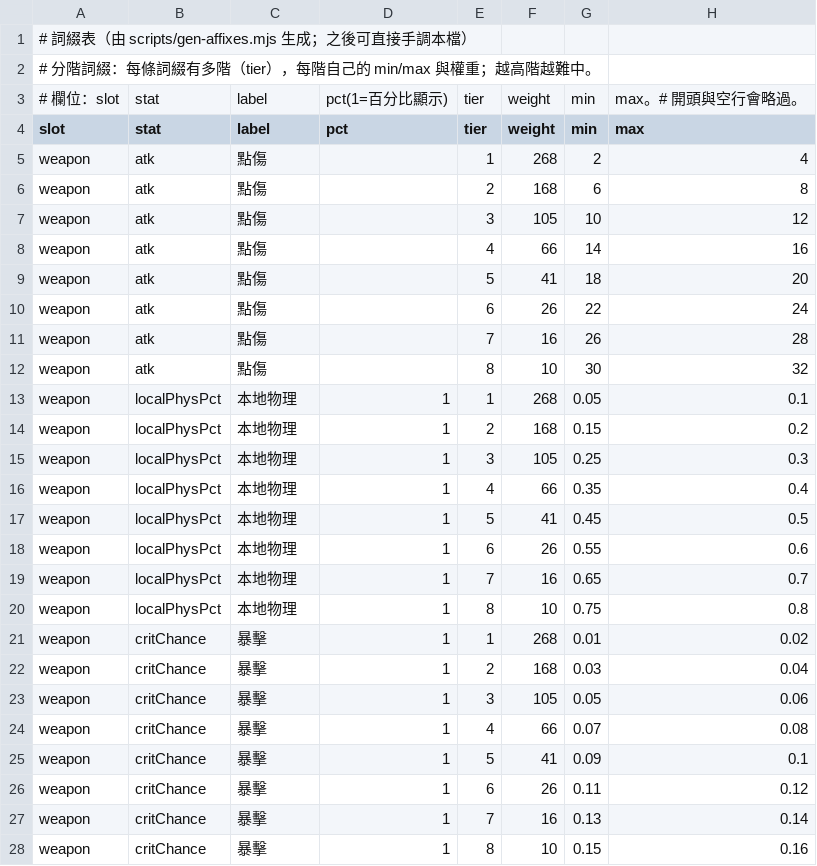
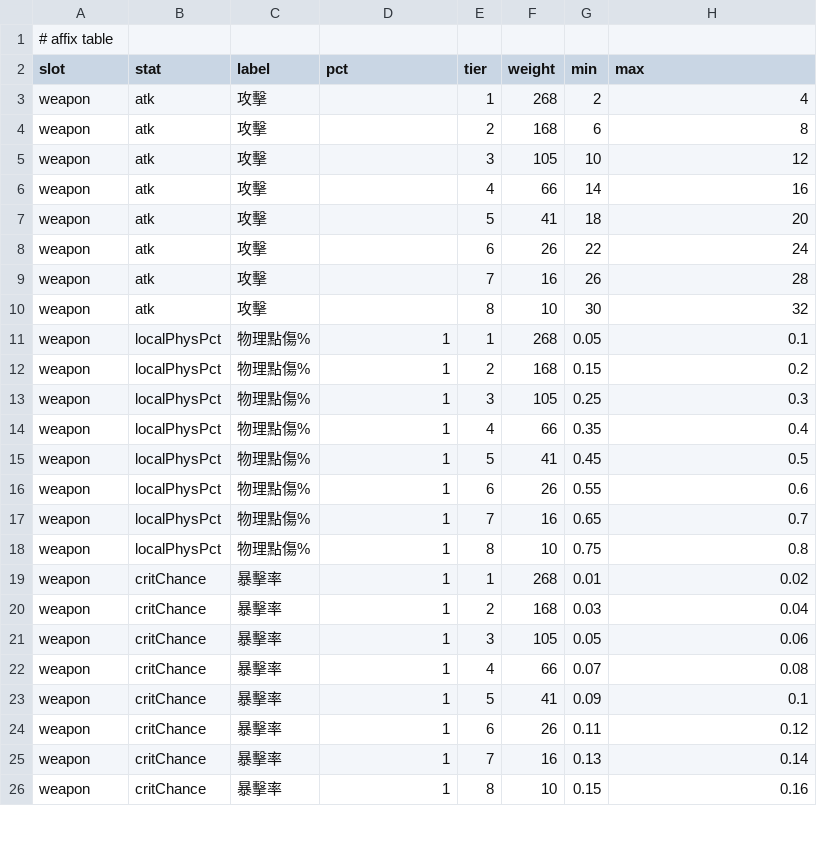
Before and after one commit to seanxkao/forge-loop, a CSV file: src/game/affixTable.csv, drawn as a sheet; only a part is shown; the diff covers the shown part only.

```diff
--- a/src/game/affixTable.csv
+++ b/src/game/affixTable.csv
@@ -1,28 +1,26 @@
-# 詞綴表（由 scripts/gen-affixes.mjs 生成；之後可直接手調本檔）
-# 分階詞綴：每條詞綴有多階（tier），每階自己的 min/max 與權重；越高階越難中。
-# 欄位：slot,stat,label,pct(1=百分比顯示),tier,weight,min,max。# 開頭與空行會略過。
+# affix table
 slot,stat,label,pct,tier,weight,min,max
-weapon,atk,點傷,,1,268,2,4
-weapon,atk,點傷,,2,168,6,8
-weapon,atk,點傷,,3,105,10,12
-weapon,atk,點傷,,4,66,14,16
-weapon,atk,點傷,,5,41,18,20
-weapon,atk,點傷,,6,26,22,24
-weapon,atk,點傷,,7,16,26,28
-weapon,atk,點傷,,8,10,30,32
-weapon,localPhysPct,本地物理,1,1,268,0.05,0.1
-weapon,localPhysPct,本地物理,1,2,168,0.15,0.2
-weapon,localPhysPct,本地物理,1,3,105,0.25,0.3
-weapon,localPhysPct,本地物理,1,4,66,0.35,0.4
-weapon,localPhysPct,本地物理,1,5,41,0.45,0.5
-weapon,localPhysPct,本地物理,1,6,26,0.55,0.6
-weapon,localPhysPct,本地物理,1,7,16,0.65,0.7
-weapon,localPhysPct,本地物理,1,8,10,0.75,0.8
-weapon,critChance,暴擊,1,1,268,0.01,0.02
-weapon,critChance,暴擊,1,2,168,0.03,0.04
-weapon,critChance,暴擊,1,3,105,0.05,0.06
-weapon,critChance,暴擊,1,4,66,0.07,0.08
-weapon,critChance,暴擊,1,5,41,0.09,0.1
-weapon,critChance,暴擊,1,6,26,0.11,0.12
-weapon,critChance,暴擊,1,7,16,0.13,0.14
-weapon,critChance,暴擊,1,8,10,0.15,0.16
+weapon,atk,攻擊,,1,268,2,4
+weapon,atk,攻擊,,2,168,6,8
+weapon,atk,攻擊,,3,105,10,12
+weapon,atk,攻擊,,4,66,14,16
+weapon,atk,攻擊,,5,41,18,20
+weapon,atk,攻擊,,6,26,22,24
+weapon,atk,攻擊,,7,16,26,28
+weapon,atk,攻擊,,8,10,30,32
+weapon,localPhysPct,物理點傷%,1,1,268,0.05,0.1
+weapon,localPhysPct,物理點傷%,1,2,168,0.15,0.2
+weapon,localPhysPct,物理點傷%,1,3,105,0.25,0.3
+weapon,localPhysPct,物理點傷%,1,4,66,0.35,0.4
+weapon,localPhysPct,物理點傷%,1,5,41,0.45,0.5
+weapon,localPhysPct,物理點傷%,1,6,26,0.55,0.6
+weapon,localPhysPct,物理點傷%,1,7,16,0.65,0.7
+weapon,localPhysPct,物理點傷%,1,8,10,0.75,0.8
+weapon,critChance,暴擊率,1,1,268,0.01,0.02
+weapon,critChance,暴擊率,1,2,168,0.03,0.04
+weapon,critChance,暴擊率,1,3,105,0.05,0.06
+weapon,critChance,暴擊率,1,4,66,0.07,0.08
+weapon,critChance,暴擊率,1,5,41,0.09,0.1
+weapon,critChance,暴擊率,1,6,26,0.11,0.12
+weapon,critChance,暴擊率,1,7,16,0.13,0.14
+weapon,critChance,暴擊率,1,8,10,0.15,0.16
```
Also changed, not shown: 136 edited cells elsewhere in this file, 17 other files.
